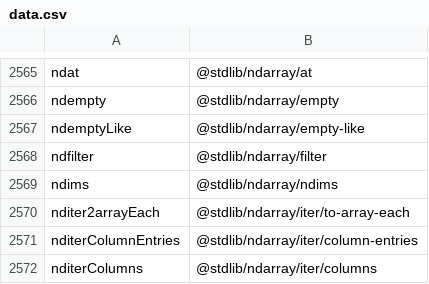
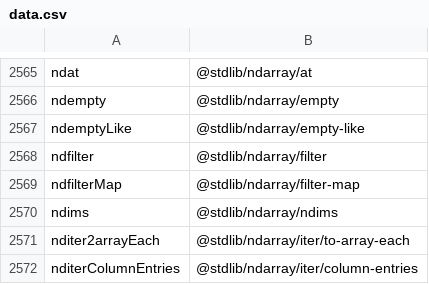
Before and after one commit to stdlib-js/namespace, a CSV file: alias2pkg/data/data.csv, drawn as a sheet; only a part is shown, gaps mark what is left out; the shorter side is filled out with more unchanged rows; the diff names each change by its address in the sheet, - before the commit and + after, or states it on an @@ line.

```diff
--- a/alias2pkg/data/data.csv
+++ b/alias2pkg/data/data.csv
+row 2569: ndfilterMap | @stdlib/ndarray/filter-map
```
Also changed, not shown: alias2related/data/data.csv, alias2standalone/data/data.csv, 15 other files.
